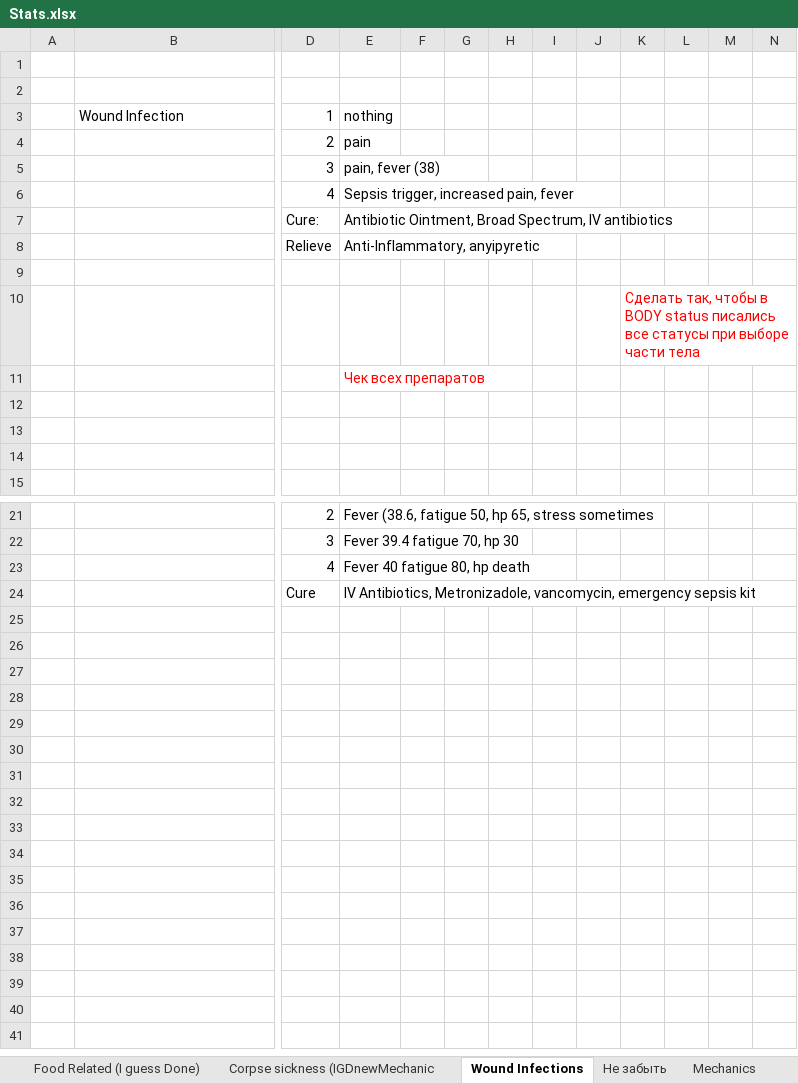
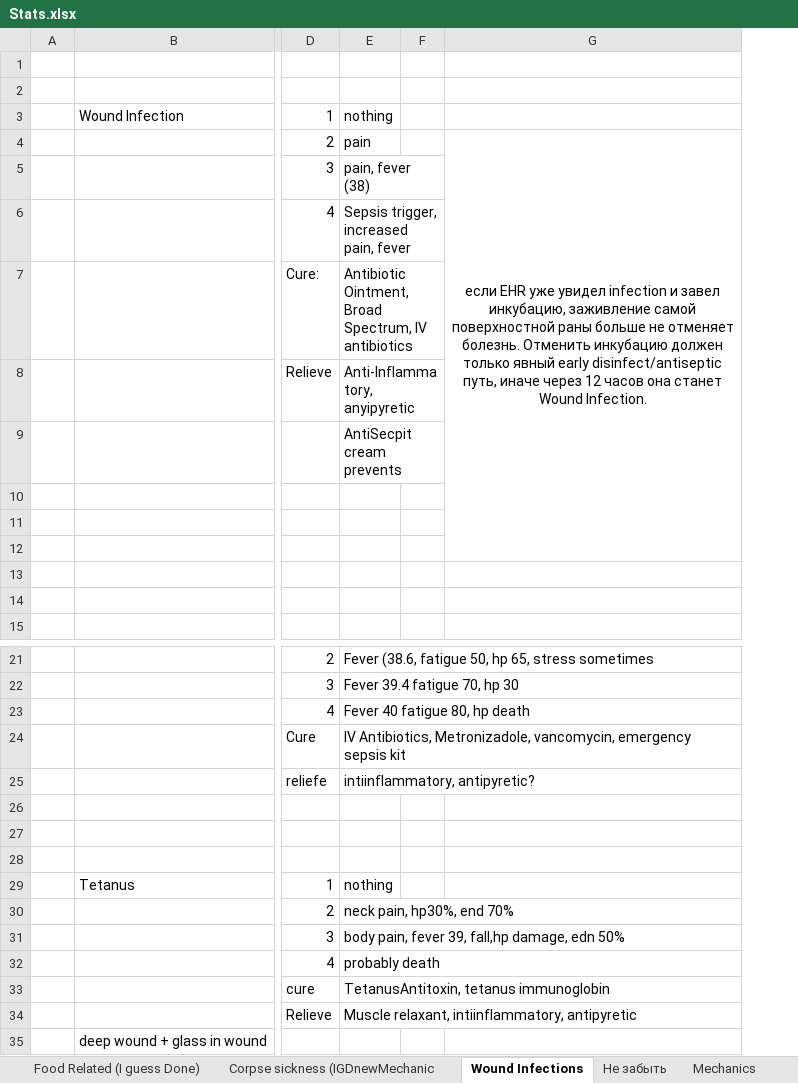
Before and after one commit to FrozenHeart247/Extensive-Health-Rework-B42, an Excel workbook: ExtensiveHealthReworkB42/Stats.xlsx, sheet Wound Infections, drawn as a sheet; only a part is shown, gaps mark what is left out; values as stored, in another font and other column widths than the file's, no borders; removed rows and columns are numbered as before the commit, all else as after; rows hold the shown columns only; the diff names each change by its address in the sheet, - before the commit and + after, or states it on an @@ line.

Commit message:
TetanusAddedAbitOfFixes

```diff
--- a/ExtensiveHealthReworkB42/Stats.xlsx (sheet Wound Infections)
+++ b/ExtensiveHealthReworkB42/Stats.xlsx (sheet Wound Infections)
-column G, empty
-column H, empty
-column I, empty
-column J, empty
-column K, row 10: Сделать так, чтобы в BODY status писались все статусы при выборе части тела
-column L, empty
-column M, empty
-column N, empty
+column G, row 4: если EHR уже увидел infection и завел инкубацию, заживление самой поверхностной раны больше не отменяет болезнь. Отменить инкубацию должен только явный early disinfect/antiseptic путь, иначе через 12 часов она станет Wound Infection.
+row 9:  |  |  | AntiSecpit cream prevents
-row 11:  |  |  | Чек всех препаратов
+row 25:  |  | reliefe | intiinflammatory, antipyretic?
+row 26: (empty)
+row 27: (empty)
+row 28: (empty)
+row 29:  | Tetanus | 1 | nothing
+row 30:  |  | 2 | neck pain, hp30%, end 70%
+row 31:  |  | 3 | body pain, fever 39, fall,hp damage, edn 50%
+row 32:  |  | 4 | probably death
+row 33:  |  | cure | TetanusAntitoxin, tetanus immunoglobin
+row 34:  |  | Relieve | Muscle relaxant, intiinflammatory, antipyretic
+row 35:  | deep wound + glass in wound
```
Also changed, not shown: sheet Не забыть, sheet Mechanics, sheet Food Related (I guess Done), 52 other files.
